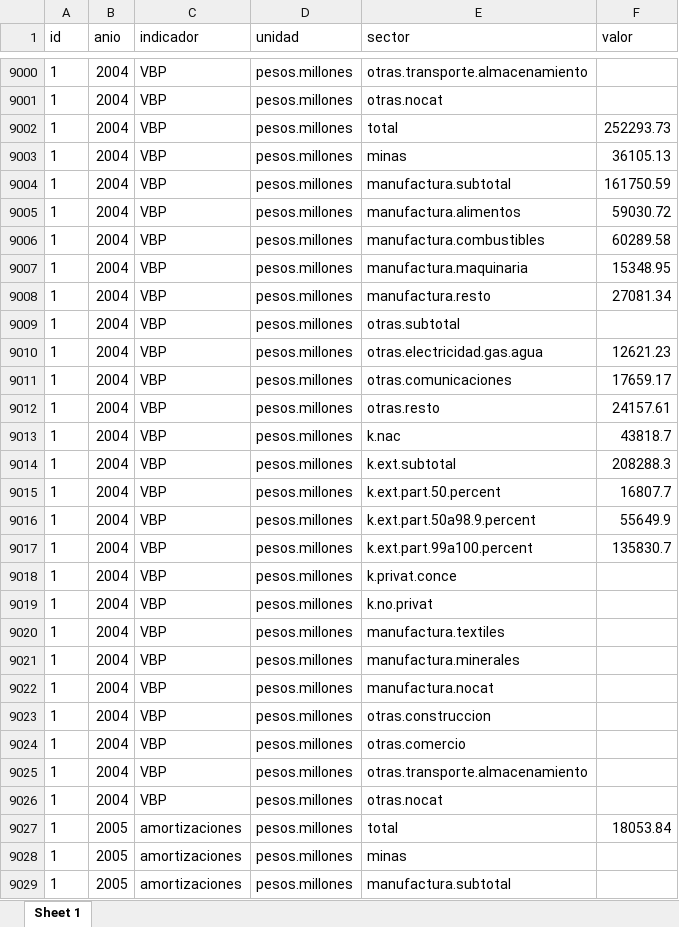
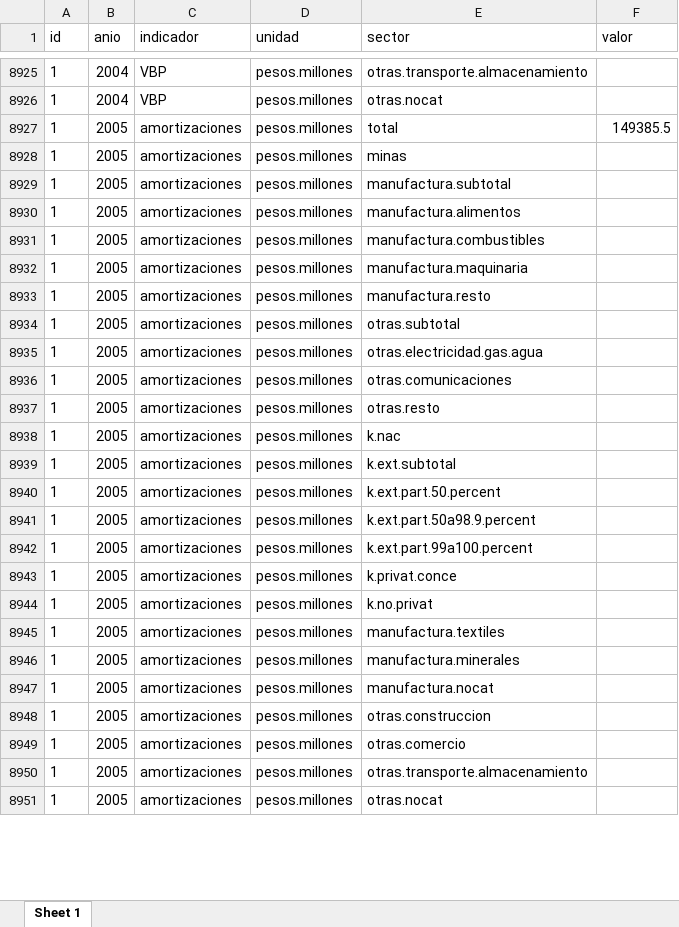
Before and after one commit to mateosuster/productivity_measures, an Excel workbook: data/enge/AY/Output/base.ENGE_1993a2022_longer.id.xlsx, sheet Sheet 1, drawn as a sheet; only a part is shown, gaps mark what is left out; the shorter side is filled out with more unchanged rows; values as stored, in another font and other column widths than the file's, no borders; removed rows and columns are numbered as before the commit, all else as after; the diff covers the shown part only; the diff names each change by its address in the sheet, - before the commit and + after, or states it on an @@ line.

```diff
--- a/data/enge/AY/Output/base.ENGE_1993a2022_longer.id.xlsx (sheet Sheet 1)
+++ b/data/enge/AY/Output/base.ENGE_1993a2022_longer.id.xlsx (sheet Sheet 1)
-row 9002: 1 | 2004 | VBP | pesos.millones | total | 252293.73
-row 9003: 1 | 2004 | VBP | pesos.millones | minas | 36105.13
-row 9004: 1 | 2004 | VBP | pesos.millones | manufactura.subtotal | 161750.59
-row 9005: 1 | 2004 | VBP | pesos.millones | manufactura.alimentos | 59030.72
-row 9006: 1 | 2004 | VBP | pesos.millones | manufactura.combustibles | 60289.58
-row 9007: 1 | 2004 | VBP | pesos.millones | manufactura.maquinaria | 15348.95
-row 9008: 1 | 2004 | VBP | pesos.millones | manufactura.resto | 27081.34
-row 9009: 1 | 2004 | VBP | pesos.millones | otras.subtotal
-row 9010: 1 | 2004 | VBP | pesos.millones | otras.electricidad.gas.agua | 12621.23
-row 9011: 1 | 2004 | VBP | pesos.millones | otras.comunicaciones | 17659.17
-row 9012: 1 | 2004 | VBP | pesos.millones | otras.resto | 24157.61
-row 9013: 1 | 2004 | VBP | pesos.millones | k.nac | 43818.7
-row 9014: 1 | 2004 | VBP | pesos.millones | k.ext.subtotal | 208288.3
-row 9015: 1 | 2004 | VBP | pesos.millones | k.ext.part.50.percent | 16807.7
-row 9016: 1 | 2004 | VBP | pesos.millones | k.ext.part.50a98.9.percent | 55649.9
-row 9017: 1 | 2004 | VBP | pesos.millones | k.ext.part.99a100.percent | 135830.7
-row 9018: 1 | 2004 | VBP | pesos.millones | k.privat.conce
-row 9019: 1 | 2004 | VBP | pesos.millones | k.no.privat
-row 9020: 1 | 2004 | VBP | pesos.millones | manufactura.textiles
-row 9021: 1 | 2004 | VBP | pesos.millones | manufactura.minerales
-row 9022: 1 | 2004 | VBP | pesos.millones | manufactura.nocat
-row 9023: 1 | 2004 | VBP | pesos.millones | otras.construccion
-row 9024: 1 | 2004 | VBP | pesos.millones | otras.comercio
-row 9025: 1 | 2004 | VBP | pesos.millones | otras.transporte.almacenamiento
-row 9026: 1 | 2004 | VBP | pesos.millones | otras.nocat
-F8927 (valor): 18053.84
+F8927 (valor): 149385.5
```
Also changed, not shown: 75 removed rows and 13 edited cells elsewhere in this sheet, data/enge/AY/Fuentes/0.resumen_macro_eco-finan_enge_1993-2022_Yacovone.v2.2.1.xlsx, data/enge/AY/Output/base.ENGE_1993a2022_wider.id.xlsx, 8 other files.
